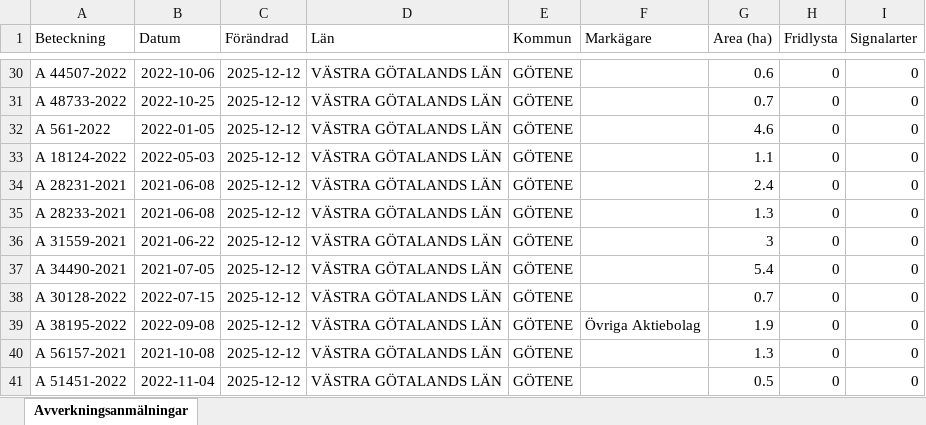
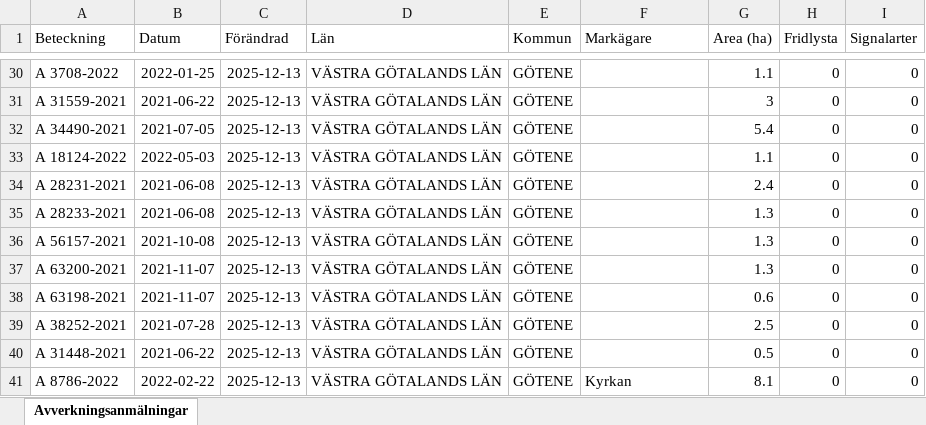
Before and after one commit to klasma/Logging_1471, an Excel workbook: Översikt GÖTENE.xlsx, sheet Avverkningsanmälningar, drawn as a sheet; only a part is shown, gaps mark what is left out; values as stored, in another font and other column widths than the file's, no borders; the diff covers the shown part only; the diff names each change by its address in the sheet, - before the commit and + after, or states it on an @@ line.

```diff
--- a/Översikt GÖTENE.xlsx (sheet Avverkningsanmälningar)
+++ b/Översikt GÖTENE.xlsx (sheet Avverkningsanmälningar)
-A30 (Beteckning): A 44507-2022
+A30 (Beteckning): A 3708-2022
-B30 (Datum): 2022-10-06
+B30 (Datum): 2022-01-25
-C30:C41 (Förändrad): 2025-12-12
+C30:C41 (Förändrad): 2025-12-13
-G30 (Area (ha)): 0.6
+G30 (Area (ha)): 1.1
-A31 (Beteckning): A 48733-2022
+A31 (Beteckning): A 31559-2021
-B31 (Datum): 2022-10-25
+B31 (Datum): 2021-06-22
-G31 (Area (ha)): 0.7
+G31 (Area (ha)): 3
-A32 (Beteckning): A 561-2022
+A32 (Beteckning): A 34490-2021
-B32 (Datum): 2022-01-05
+B32 (Datum): 2021-07-05
-G32 (Area (ha)): 4.6
+G32 (Area (ha)): 5.4
-A36 (Beteckning): A 31559-2021
+A36 (Beteckning): A 56157-2021
-B36 (Datum): 2021-06-22
+B36 (Datum): 2021-10-08
-G36 (Area (ha)): 3
+G36 (Area (ha)): 1.3
-A37 (Beteckning): A 34490-2021
+A37 (Beteckning): A 63200-2021
-B37 (Datum): 2021-07-05
+B37 (Datum): 2021-11-07
-G37 (Area (ha)): 5.4
+G37 (Area (ha)): 1.3
-A38 (Beteckning): A 30128-2022
+A38 (Beteckning): A 63198-2021
-B38 (Datum): 2022-07-15
+B38 (Datum): 2021-11-07
-G38 (Area (ha)): 0.7
+G38 (Area (ha)): 0.6
-A39 (Beteckning): A 38195-2022
+A39 (Beteckning): A 38252-2021
-B39 (Datum): 2022-09-08
+B39 (Datum): 2021-07-28
-F39 (Markägare): Övriga Aktiebolag
+F39 (Markägare): (empty)
-G39 (Area (ha)): 1.9
+G39 (Area (ha)): 2.5
-A40 (Beteckning): A 56157-2021
+A40 (Beteckning): A 31448-2021
-B40 (Datum): 2021-10-08
+B40 (Datum): 2021-06-22
-G40 (Area (ha)): 1.3
+G40 (Area (ha)): 0.5
-A41 (Beteckning): A 51451-2022
+A41 (Beteckning): A 8786-2022
-B41 (Datum): 2022-11-04
+B41 (Datum): 2022-02-22
-F41 (Markägare): (empty)
+F41 (Markägare): Kyrkan
-G41 (Area (ha)): 0.5
+G41 (Area (ha)): 8.1
```
Also changed, not shown: 894 edited cells elsewhere in this sheet, artfynd/A 12865-2022 artfynd.xlsx, artfynd/A 23414-2023 artfynd.xlsx, 41 other files.
